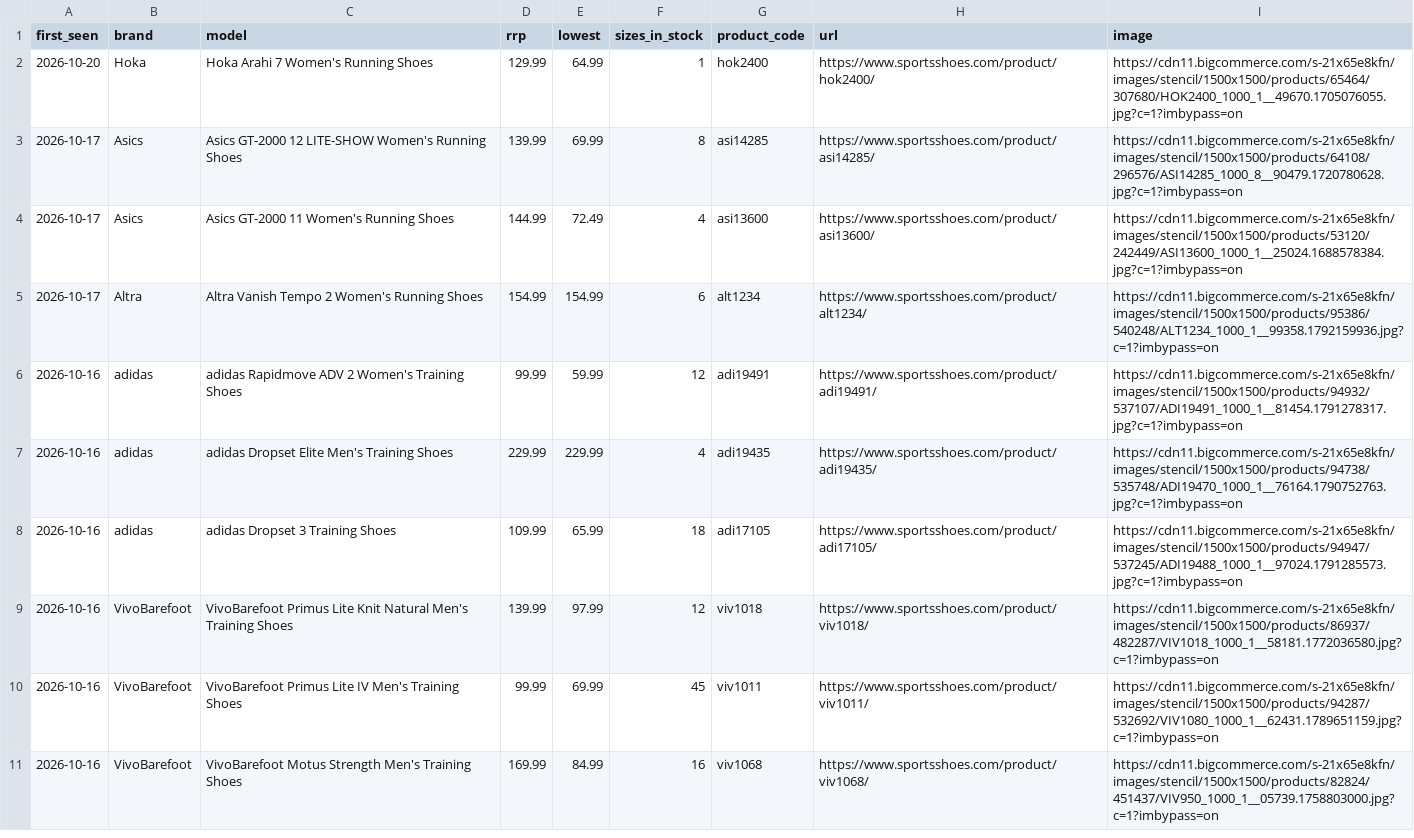
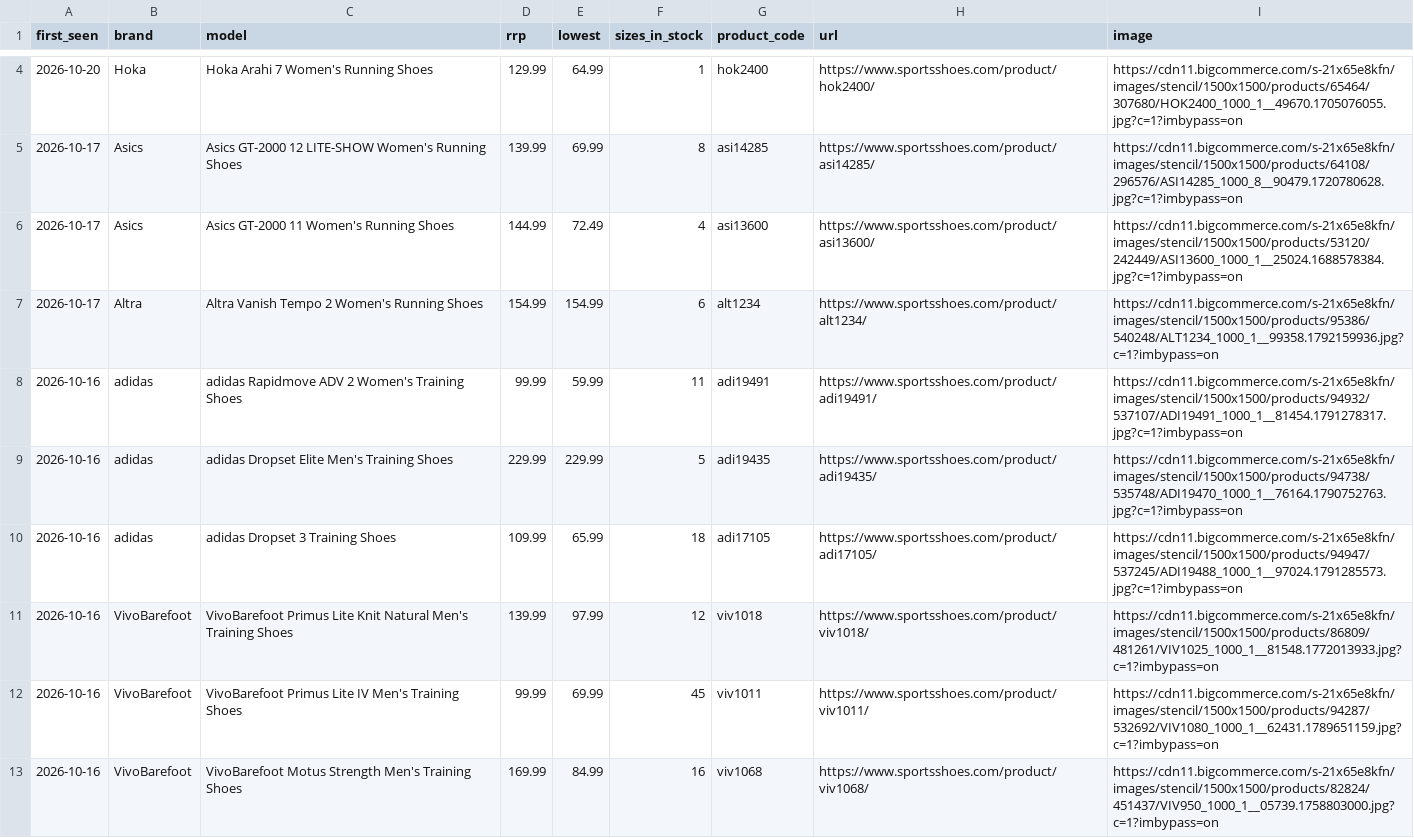
Before and after one commit to ecrawford-c28/shoe-finder, a CSV file: nmfr/public/new-models.csv, drawn as a sheet; only a part is shown, gaps mark what is left out; the diff covers the shown part only.

Commit message:
Refresh prices and stock from the SportsShoes feed

```diff
--- a/nmfr/public/new-models.csv
+++ b/nmfr/public/new-models.csv
@@ -5,6 +7,6 @@ first_seen,brand,model,rrp,lowest,sizes_in_stock,product_code,url,image
 2026-10-17,Altra,Altra Vanish Tempo 2 Women's Running Shoes,154.99,154.99,6,alt1234,https://www.sportsshoes.com/product/alt1234/,https://cdn11.bigcommerce.com/s-21x65e8kfn/images/stencil/1500x1500/products/95386/540248/ALT1234_1000_1__99358.1792159936.jpg?c=1?imbypass=on
-2026-10-16,adidas,adidas Rapidmove ADV 2 Women's Training Shoes,99.99,59.99,12,adi19491,https://www.sportsshoes.com/product/adi19491/,https://cdn11.bigcommerce.com/s-21x65e8kfn/images/stencil/1500x1500/products/94932/537107/ADI19491_1000_1__81454.1791278317.jpg?c=1?imbypass=on
-2026-10-16,adidas,adidas Dropset Elite Men's Training Shoes,229.99,229.99,4,adi19435,https://www.sportsshoes.com/product/adi19435/,https://cdn11.bigcommerce.com/s-21x65e8kfn/images/stencil/1500x1500/products/94738/535748/ADI19470_1000_1__76164.1790752763.jpg?c=1?imbypass=on
+2026-10-16,adidas,adidas Rapidmove ADV 2 Women's Training Shoes,99.99,59.99,11,adi19491,https://www.sportsshoes.com/product/adi19491/,https://cdn11.bigcommerce.com/s-21x65e8kfn/images/stencil/1500x1500/products/94932/537107/ADI19491_1000_1__81454.1791278317.jpg?c=1?imbypass=on
+2026-10-16,adidas,adidas Dropset Elite Men's Training Shoes,229.99,229.99,5,adi19435,https://www.sportsshoes.com/product/adi19435/,https://cdn11.bigcommerce.com/s-21x65e8kfn/images/stencil/1500x1500/products/94738/535748/ADI19470_1000_1__76164.1790752763.jpg?c=1?imbypass=on
 2026-10-16,adidas,adidas Dropset 3 Training Shoes,109.99,65.99,18,adi17105,https://www.sportsshoes.com/product/adi17105/,https://cdn11.bigcommerce.com/s-21x65e8kfn/images/stencil/1500x1500/products/94947/537245/ADI19488_1000_1__97024.1791285573.jpg?c=1?imbypass=on
-2026-10-16,VivoBarefoot,VivoBarefoot Primus Lite Knit Natural Men's Training Shoes,139.99,97.99,12,viv1018,https://www.sportsshoes.com/product/viv1018/,https://cdn11.bigcommerce.com/s-21x65e8kfn/images/stencil/1500x1500/products/86937/482287/VIV1018_1000_1__58181.1772036580.jpg?c=1?imbypass=on
+2026-10-16,VivoBarefoot,VivoBarefoot Primus Lite Knit Natural Men's Training Shoes,139.99,97.99,12,viv1018,https://www.sportsshoes.com/product/viv1018/,https://cdn11.bigcommerce.com/s-21x65e8kfn/images/stencil/1500x1500/products/86809/481261/VIV1025_1000_1__81548.1772013933.jpg?c=1?imbypass=on
 2026-10-16,VivoBarefoot,VivoBarefoot Primus Lite IV Men's Training Shoes,99.99,69.99,45,viv1011,https://www.sportsshoes.com/product/viv1011/,https://cdn11.bigcommerce.com/s-21x65e8kfn/images/stencil/1500x1500/products/94287/532692/VIV1080_1000_1__62431.1789651159.jpg?c=1?imbypass=on
```
Also changed, not shown: 2 added rows and 6 edited cells elsewhere in this file, nmfr/data/new-models-baseline.csv, 2 other files.
